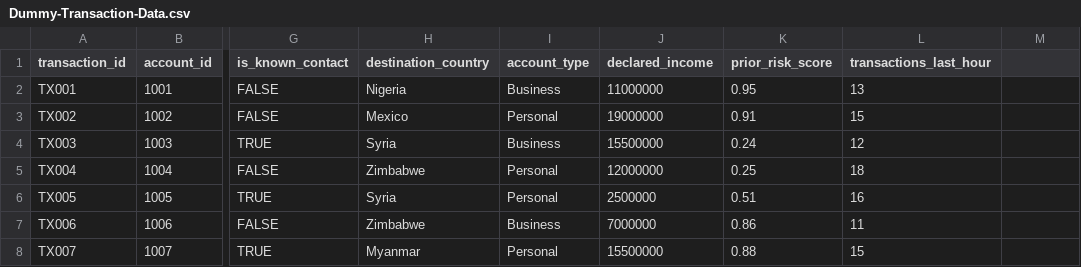
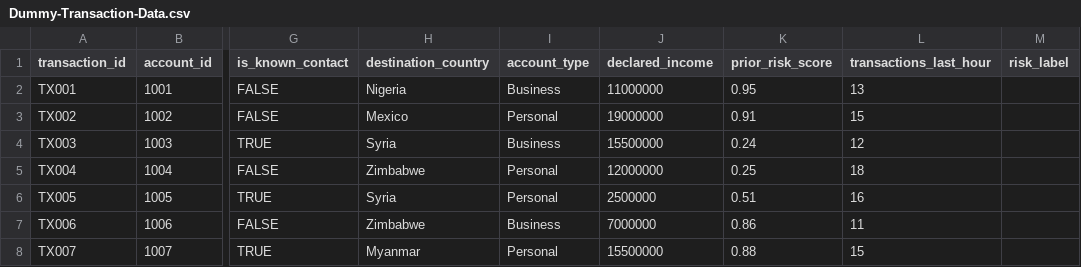
Before and after one commit to zainalabidin1453/dummy_transaction_data, a CSV file: Dummy-Transaction-Data.csv, drawn as a sheet; only a part is shown, gaps mark what is left out; the diff names each change by its address in the sheet, - before the commit and + after, or states it on an @@ line.

Commit message:
Update Dummy-Transaction-Data.csv
add "risk_label"

```diff
--- a/Dummy-Transaction-Data.csv
+++ b/Dummy-Transaction-Data.csv
-M1: (empty)
+M1: risk_label
```
